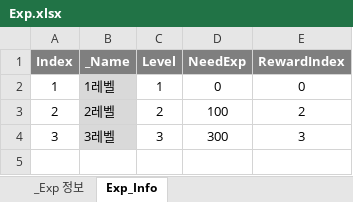
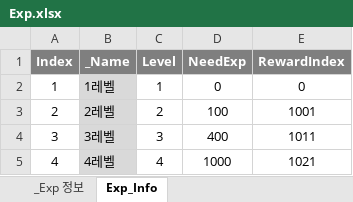
Before and after one commit to leejaepyeong/ProjectB, an Excel workbook: Table/Exp.xlsx, sheet Exp_Info, drawn as a sheet; values as stored, in another font and other column widths than the file's, no borders; the diff names each change by its address in the sheet, - before the commit and + after, or states it on an @@ line.

```diff
--- a/Table/Exp.xlsx (sheet Exp_Info)
+++ b/Table/Exp.xlsx (sheet Exp_Info)
-E3 (RewardIndex): 2
+E3 (RewardIndex): 1001
-D4 (NeedExp): 300
+D4 (NeedExp): 400
-E4 (RewardIndex): 3
+E4 (RewardIndex): 1011
+row 5: 4 | 4레벨 | 4 | 1000 | 1021
```
Also changed, not shown: Table/LevelUpReward.xlsx, Table/Rune.xlsx, 30 other files.
